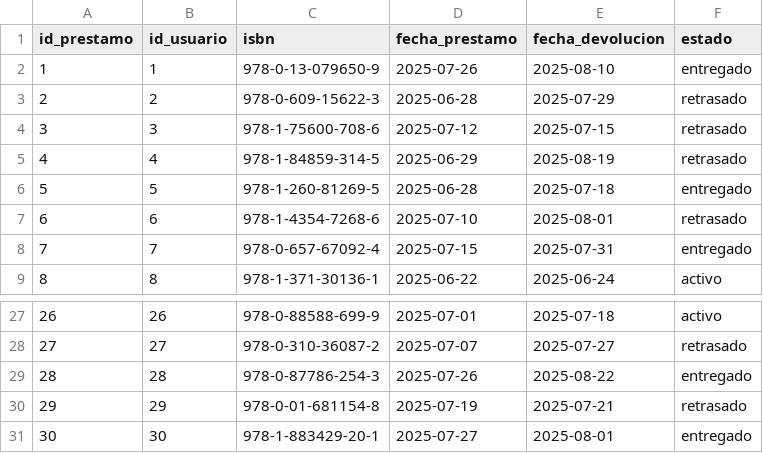
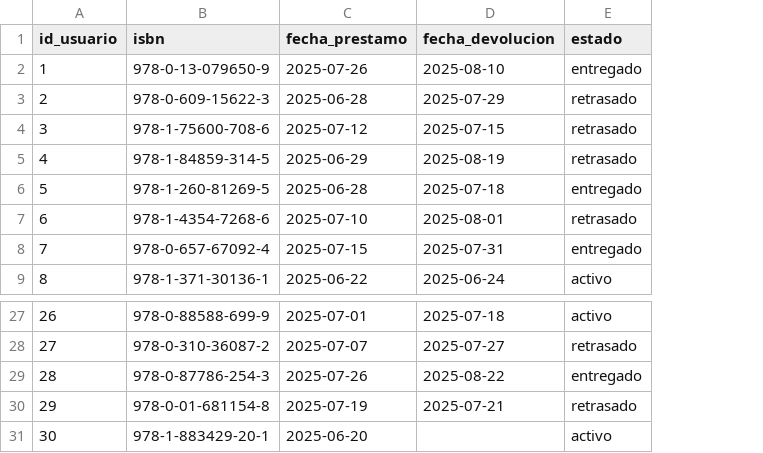
Before and after one commit to fabianbele2605/prePreubaDB, a CSV file: server/data/03_prestamos.csv, drawn as a sheet; only a part is shown, gaps mark what is left out; removed rows and columns are numbered as before the commit, all else as after; the diff names each change by its address in the sheet, - before the commit and + after, or states it on an @@ line.

```diff
--- a/server/data/03_prestamos.csv
+++ b/server/data/03_prestamos.csv
-column A (id_prestamo), rows 2-9: 1 | 2 | 3 | 4 | 5 | 6 | 7 | 8; rows 27-31: 26 | 27 | 28 | 29 | 30
-C31 (fecha_prestamo): 2025-07-27
+C31 (fecha_prestamo): 2025-06-20
-D31 (fecha_devolucion): 2025-08-01
+D31 (fecha_devolucion): (empty)
-E31 (estado): entregado
+E31 (estado): activo
```
Also changed, not shown: 2 other files.
